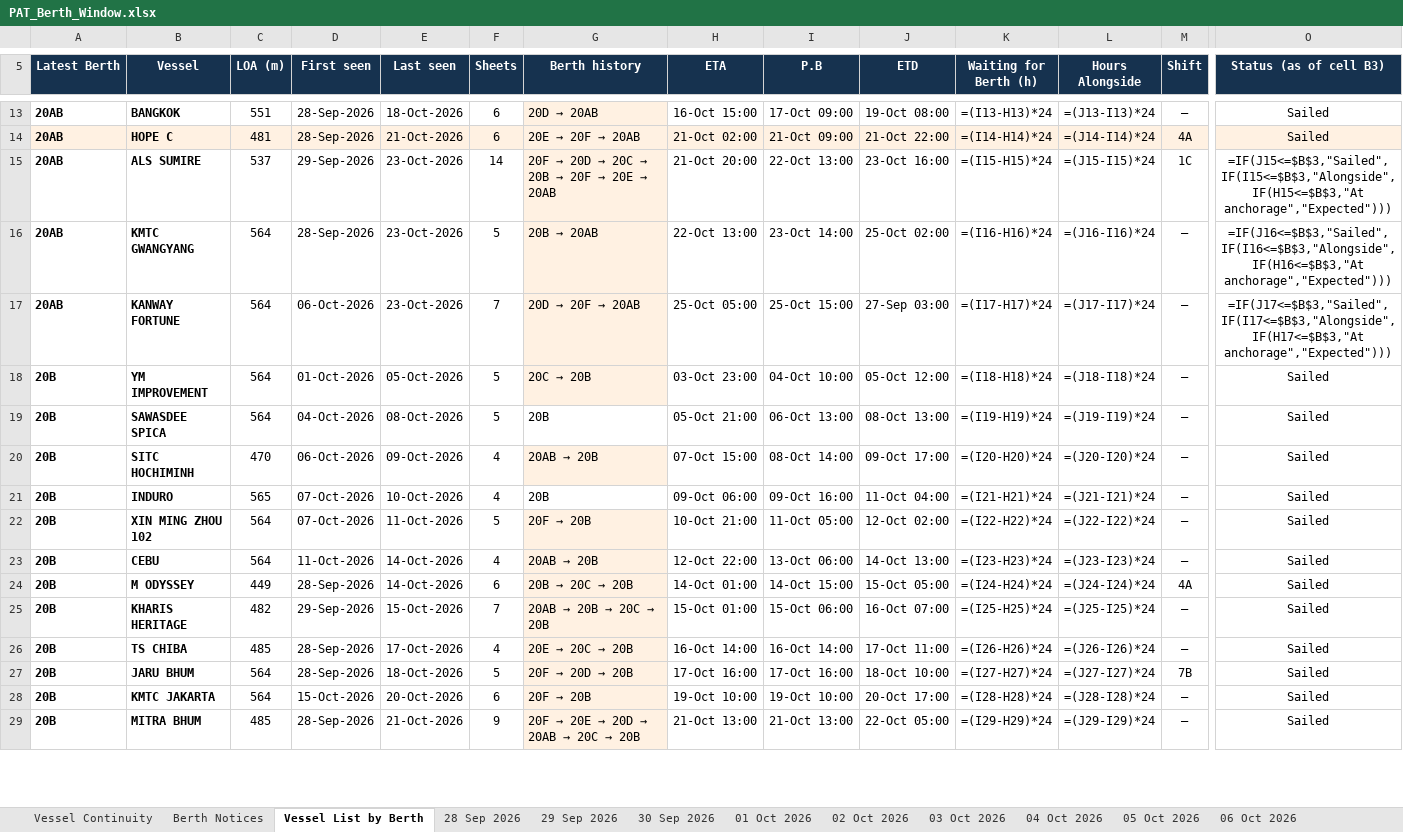
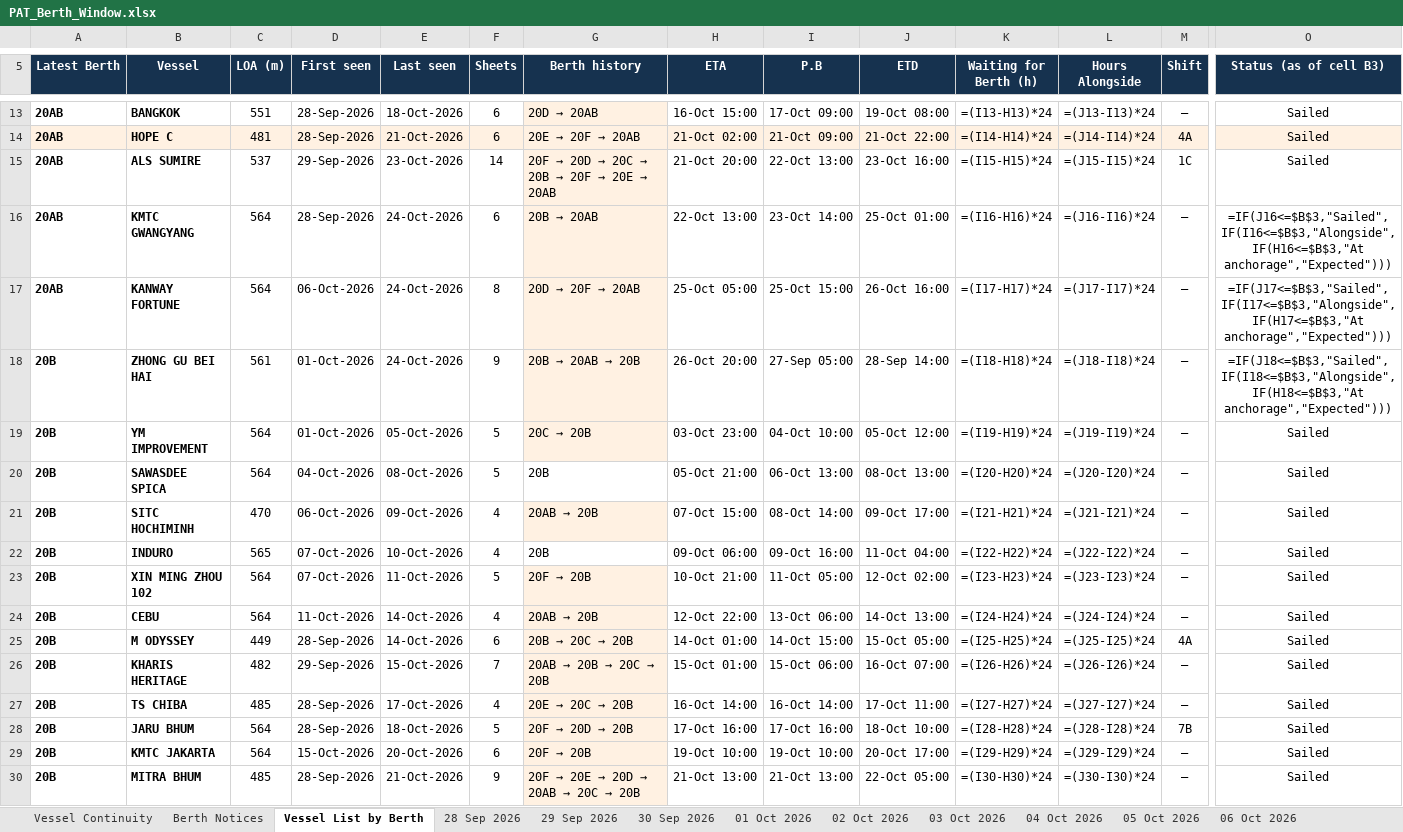
Before and after one commit to sirichai1265/PAT-BERTH, an Excel workbook: PAT_Berth_Window.xlsx, sheet Vessel List by Berth, drawn as a sheet; only a part is shown, gaps mark what is left out; values as stored, in another font and other column widths than the file's, no borders; formulas without a stored value are shown as written; addresses are those after the commit; rows hold the shown columns only; the diff covers the shown part only; the diff names each change by its address in the sheet, - before the commit and + after, or states it on an @@ line.

```diff
--- a/PAT_Berth_Window.xlsx (sheet Vessel List by Berth)
+++ b/PAT_Berth_Window.xlsx (sheet Vessel List by Berth)
-O15 (Status (as of cell B3)): =IF(J15<=$B$3,"Sailed",IF(I15<=$B$3,"Alongside",IF(H15<=$B$3,"At anchorage","Expected")))
+O15 (Status (as of cell B3)): Sailed
-E16:E17 (Last seen): 23-Oct-2026
+E16:E17 (Last seen): 24-Oct-2026
-F16 (Sheets): 5
+F16 (Sheets): 6
-J16 (ETD): 25-Oct 02:00
+J16 (ETD): 25-Oct 01:00
-F17 (Sheets): 7
+F17 (Sheets): 8
-J17 (ETD): 27-Sep 03:00
+J17 (ETD): 26-Oct 16:00
+row 18: 20B | ZHONG GU BEI HAI | 561 | 01-Oct-2026 | 24-Oct-2026 | 9 | 20B → 20AB → 20B | 26-Oct 20:00 | 27-Sep 05:00 | 28-Sep 14:00 | =(I18-H18)*24 | =(J18-I18)*24 | – | =IF(J18<=$B$3,"Sailed",IF(I18<=$B$3,"Alongside",IF(H18<=$B$3,"At anchorage","Expected")))
-K19 (Waiting for Berth (h)): =(I18-H18)*24
+K19 (Waiting for Berth (h)): =(I19-H19)*24
-L19 (Hours Alongside): =(J18-I18)*24
+L19 (Hours Alongside): =(J19-I19)*24
-K20 (Waiting for Berth (h)): =(I19-H19)*24
+K20 (Waiting for Berth (h)): =(I20-H20)*24
-L20 (Hours Alongside): =(J19-I19)*24
+L20 (Hours Alongside): =(J20-I20)*24
-K21 (Waiting for Berth (h)): =(I20-H20)*24
+K21 (Waiting for Berth (h)): =(I21-H21)*24
-L21 (Hours Alongside): =(J20-I20)*24
+L21 (Hours Alongside): =(J21-I21)*24
-K22 (Waiting for Berth (h)): =(I21-H21)*24
+K22 (Waiting for Berth (h)): =(I22-H22)*24
-L22 (Hours Alongside): =(J21-I21)*24
+L22 (Hours Alongside): =(J22-I22)*24
-K23 (Waiting for Berth (h)): =(I22-H22)*24
+K23 (Waiting for Berth (h)): =(I23-H23)*24
-L23 (Hours Alongside): =(J22-I22)*24
+L23 (Hours Alongside): =(J23-I23)*24
-K24 (Waiting for Berth (h)): =(I23-H23)*24
+K24 (Waiting for Berth (h)): =(I24-H24)*24
-L24 (Hours Alongside): =(J23-I23)*24
+L24 (Hours Alongside): =(J24-I24)*24
-K25 (Waiting for Berth (h)): =(I24-H24)*24
+K25 (Waiting for Berth (h)): =(I25-H25)*24
-L25 (Hours Alongside): =(J24-I24)*24
+L25 (Hours Alongside): =(J25-I25)*24
-K26 (Waiting for Berth (h)): =(I25-H25)*24
+K26 (Waiting for Berth (h)): =(I26-H26)*24
-L26 (Hours Alongside): =(J25-I25)*24
+L26 (Hours Alongside): =(J26-I26)*24
-K27 (Waiting for Berth (h)): =(I26-H26)*24
+K27 (Waiting for Berth (h)): =(I27-H27)*24
-L27 (Hours Alongside): =(J26-I26)*24
+L27 (Hours Alongside): =(J27-I27)*24
-K28 (Waiting for Berth (h)): =(I27-H27)*24
+K28 (Waiting for Berth (h)): =(I28-H28)*24
-L28 (Hours Alongside): =(J27-I27)*24
+L28 (Hours Alongside): =(J28-I28)*24
-K29 (Waiting for Berth (h)): =(I28-H28)*24
+K29 (Waiting for Berth (h)): =(I29-H29)*24
-L29 (Hours Alongside): =(J28-I28)*24
+L29 (Hours Alongside): =(J29-I29)*24
-K30 (Waiting for Berth (h)): =(I29-H29)*24
+K30 (Waiting for Berth (h)): =(I30-H30)*24
-L30 (Hours Alongside): =(J29-I29)*24
+L30 (Hours Alongside): =(J30-I30)*24
```
Also changed, not shown: 4 added rows, 3 removed rows, 116 edited cells and cell formats elsewhere in this sheet, sheet Vessel Continuity, other sheet tabs, 01-10-2026/PAT_Berth_Window.xlsx, 02-10-2026/PAT_Berth_Window.xlsx, 31 other files.
